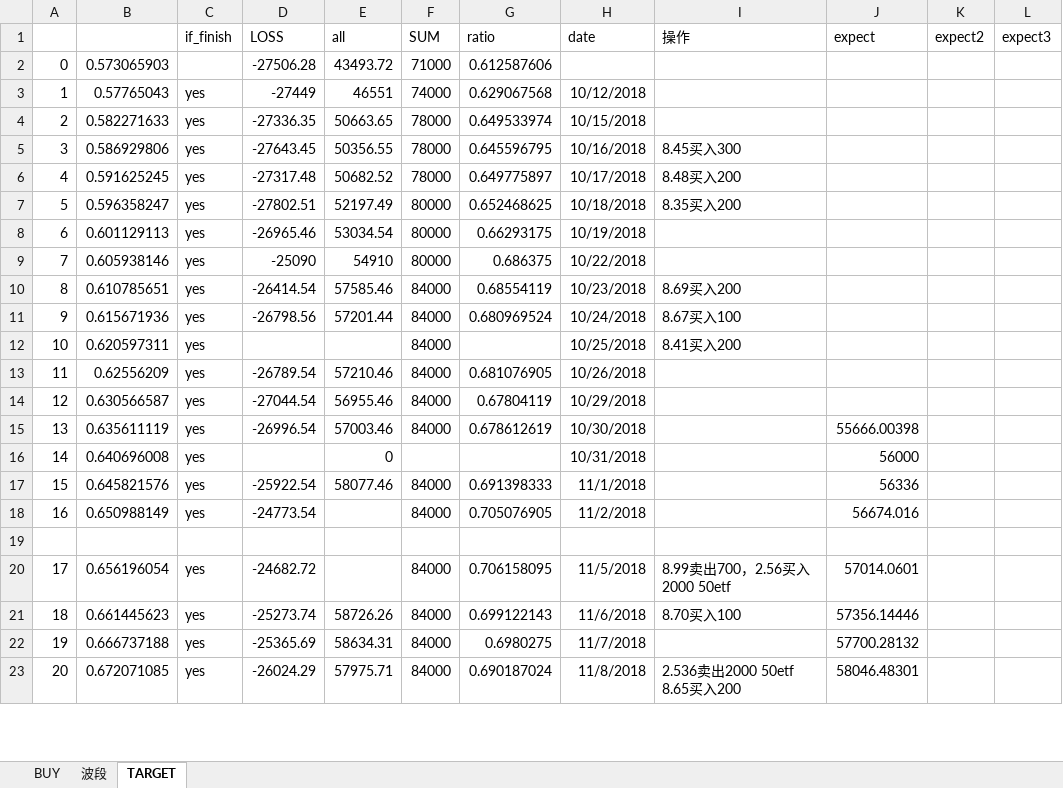
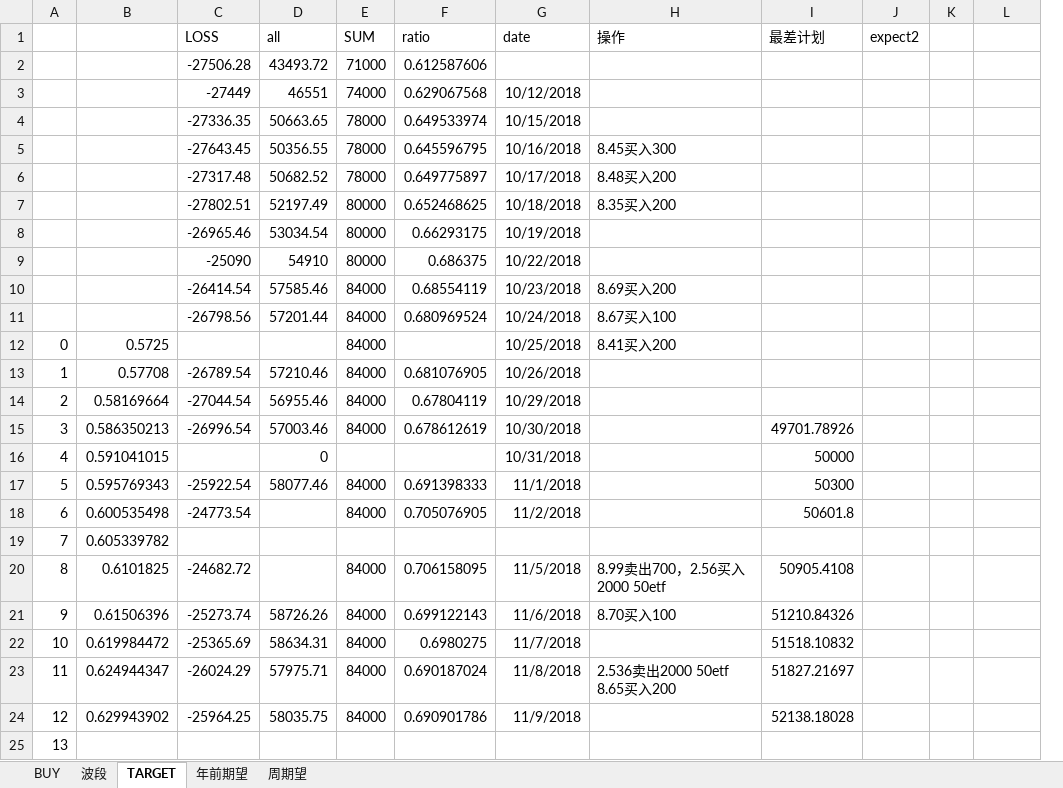
Before and after one commit to 33211/trans, an Excel workbook: plan.xlsx, sheet TARGET, drawn as a sheet; only a part is shown; values as stored, in another font and other column widths than the file's, no borders; removed rows and columns are numbered as before the commit, all else as after; the diff covers the shown part only; the diff names each change by its address in the sheet, - before the commit and + after, or states it on an @@ line.

```diff
--- a/plan.xlsx (sheet TARGET)
+++ b/plan.xlsx (sheet TARGET)
+sheet tab: 年前期望
+sheet tab: 周期望
-column C (if_finish), rows 3-18: all yes
-column J (expect), rows 15-18: 55666.00398 | 56000 | 56336 | 56674.016
+column I (最差计划), rows 15-18: 49701.78926 | 50000 | 50300 | 50601.8
+column K, empty
-L1: expect3
+L1: (empty)
@@ column A renumbered between rows 2 and 37 @@
-B2: 0.573065903
+B2: (empty)
-B3: 0.57765043
+B3: (empty)
-B4: 0.582271633
+B4: (empty)
-B5: 0.586929806
+B5: (empty)
-B6: 0.591625245
+B6: (empty)
-B7: 0.596358247
+B7: (empty)
-B8: 0.601129113
+B8: (empty)
-B9: 0.605938146
+B9: (empty)
-B10: 0.610785651
+B10: (empty)
-B11: 0.615671936
+B11: (empty)
-B12: 0.620597311
+B12: 0.5725
-B13: 0.62556209
+B13: 0.57708
-B14: 0.630566587
+B14: 0.58169664
-B15: 0.635611119
+B15: 0.586350213
-B16: 0.640696008
+B16: 0.591041015
-B17: 0.645821576
+B17: 0.595769343
-B18: 0.650988149
+B18: 0.600535498
+row 19: 7 | 0.605339782
+row 20: 8 | 0.6101825 | -24682.72 |  | 84000 | 0.706158095 | 11/5/2018 | 8.99卖出700，2.56买入2000 50etf | 50905.4108
+row 21: 9 | 0.61506396 | -25273.74 | 58726.26 | 84000 | 0.699122143 | 11/6/2018 | 8.70买入100 | 51210.84326
+row 22: 10 | 0.619984472 | -25365.69 | 58634.31 | 84000 | 0.6980275 | 11/7/2018 |  | 51518.10832
+row 23: 11 | 0.624944347 | -26024.29 | 57975.71 | 84000 | 0.690187024 | 11/8/2018 | 2.536卖出2000 50etf 8.65买入200 | 51827.21697
+row 24: 12 | 0.629943902 | -25964.25 | 58035.75 | 84000 | 0.690901786 | 11/9/2018 |  | 52138.18028
-row 20: 17 | 0.656196054 | yes | -24682.72 |  | 84000 | 0.706158095 | 11/5/2018 | 8.99卖出700，2.56买入2000 50etf | 57014.0601
-row 21: 18 | 0.661445623 | yes | -25273.74 | 58726.26 | 84000 | 0.699122143 | 11/6/2018 | 8.70买入100 | 57356.14446
-row 22: 19 | 0.666737188 | yes | -25365.69 | 58634.31 | 84000 | 0.6980275 | 11/7/2018 |  | 57700.28132
-row 23: 20 | 0.672071085 | yes | -26024.29 | 57975.71 | 84000 | 0.690187024 | 11/8/2018 | 2.536卖出2000 50etf 8.65买入200 | 58046.48301
```
Also changed, not shown: 59 added rows and 64 removed rows elsewhere in this sheet, sheet BUY, sheet 波段, formulas that keep their value, 42 other files.
